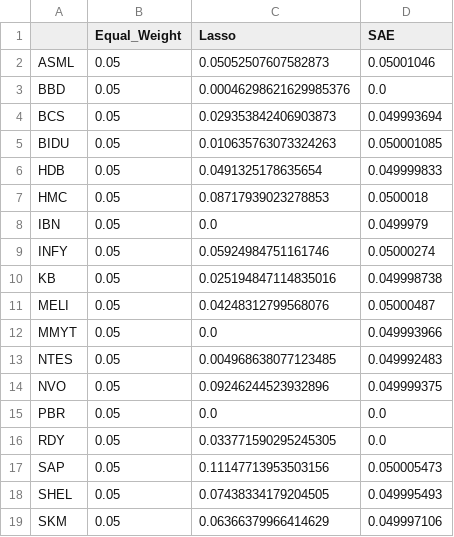
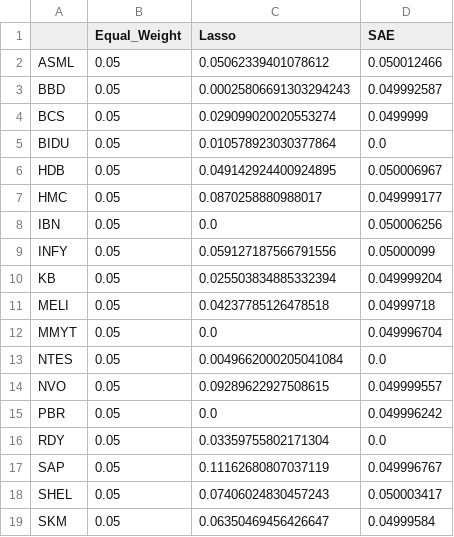
Before and after one commit to UnEthicalMK/Portfolio-Replication-SP500, a CSV file: models/frozen_weights_2022.csv, drawn as a sheet; only a part is shown; the diff covers the shown part only.

```diff
--- a/models/frozen_weights_2022.csv
+++ b/models/frozen_weights_2022.csv
@@ -1,19 +1,19 @@
 ,Equal_Weight,Lasso,SAE
-ASML,0.05,0.05052507607582873,0.05001046
-BBD,0.05,0.00046298621629985376,0.0
-BCS,0.05,0.029353842406903873,0.049993694
-BIDU,0.05,0.010635763073324263,0.050001085
-HDB,0.05,0.0491325178635654,0.049999833
-HMC,0.05,0.08717939023278853,0.0500018
-IBN,0.05,0.0,0.0499979
-INFY,0.05,0.05924984751161746,0.05000274
-KB,0.05,0.025194847114835016,0.049998738
-MELI,0.05,0.04248312799568076,0.05000487
-MMYT,0.05,0.0,0.049993966
-NTES,0.05,0.004968638077123485,0.049992483
-NVO,0.05,0.09246244523932896,0.049999375
-PBR,0.05,0.0,0.0
-RDY,0.05,0.033771590295245305,0.0
-SAP,0.05,0.11147713953503156,0.050005473
-SHEL,0.05,0.07438334179204505,0.049995493
-SKM,0.05,0.06366379966414629,0.049997106
+ASML,0.05,0.05062339401078612,0.050012466
+BBD,0.05,0.00025806691303294243,0.049992587
+BCS,0.05,0.029099020020553274,0.0499999
+BIDU,0.05,0.010578923030377864,0.0
+HDB,0.05,0.049142924400924895,0.050006967
+HMC,0.05,0.0870258880988017,0.049999177
+IBN,0.05,0.0,0.050006256
+INFY,0.05,0.059127187566791556,0.05000099
+KB,0.05,0.025503834885332394,0.049999204
+MELI,0.05,0.04237785126478518,0.04999718
+MMYT,0.05,0.0,0.049996704
+NTES,0.05,0.0049662000205041084,0.0
+NVO,0.05,0.09289622927508615,0.049999557
+PBR,0.05,0.0,0.049996242
+RDY,0.05,0.03359755802171304,0.0
+SAP,0.05,0.11162680807037119,0.049996767
+SHEL,0.05,0.07406024830457243,0.050003417
+SKM,0.05,0.06350469456426647,0.04999584
```
Also changed, not shown: 1 removed row and 10 edited cells elsewhere in this file, data/X_train_scaled.csv, data/final_summary_metrics.csv, 25 other files.
